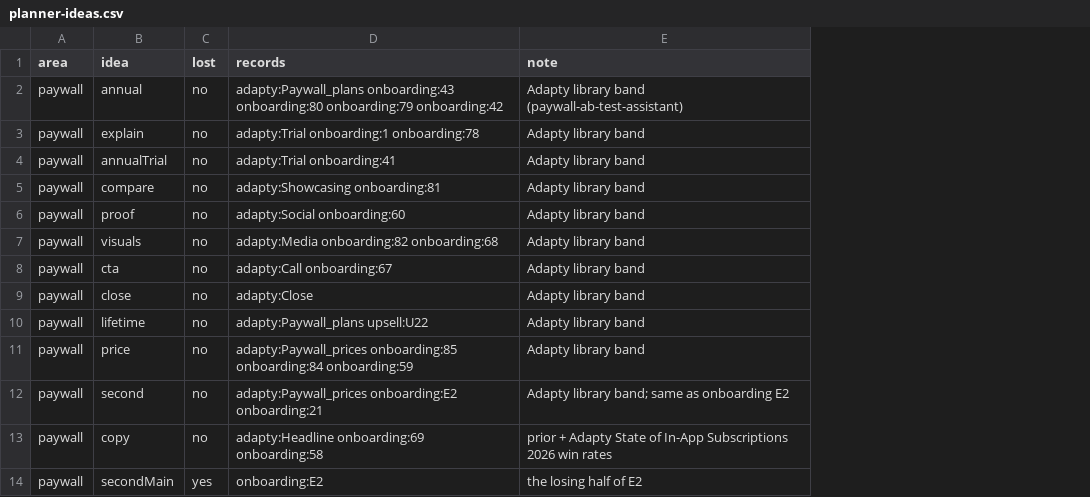
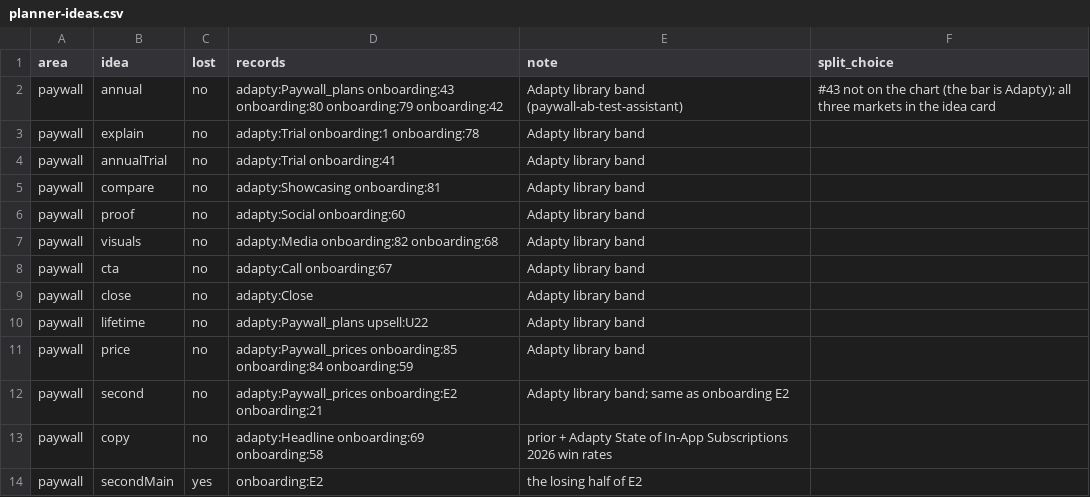
Before and after one commit to theoutlines/growth-skills, a CSV file: evidence/planner-ideas.csv, drawn as a sheet; only a part is shown; the diff names each change by its address in the sheet, - before the commit and + after, or states it on an @@ line.

```diff
--- a/evidence/planner-ideas.csv
+++ b/evidence/planner-ideas.csv
+column F (split_choice), row 2: #43 not on the chart (the bar is Adapty); all three markets in the idea card
```
Also changed, not shown: evidence/tests.csv, 2 other files.
